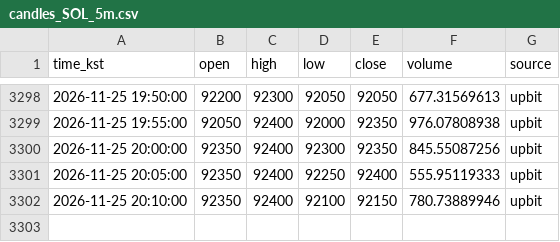
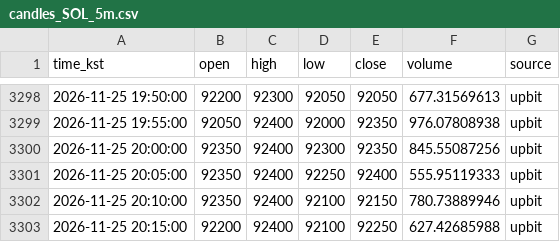
Before and after one commit to minje0123/btc-paper-bot, a CSV file: data/candles_SOL_5m.csv, drawn as a sheet; only a part is shown, gaps mark what is left out; the diff names each change by its address in the sheet, - before the commit and + after, or states it on an @@ line.

```diff
--- a/data/candles_SOL_5m.csv
+++ b/data/candles_SOL_5m.csv
+row 3303: 2026-11-25 20:15:00 | 92200 | 92400 | 92100 | 92250 | 627.42685988 | upbit
```
Also changed, not shown: data/candles_5m.csv, data/candles_ETH_5m.csv, 10 other files.
